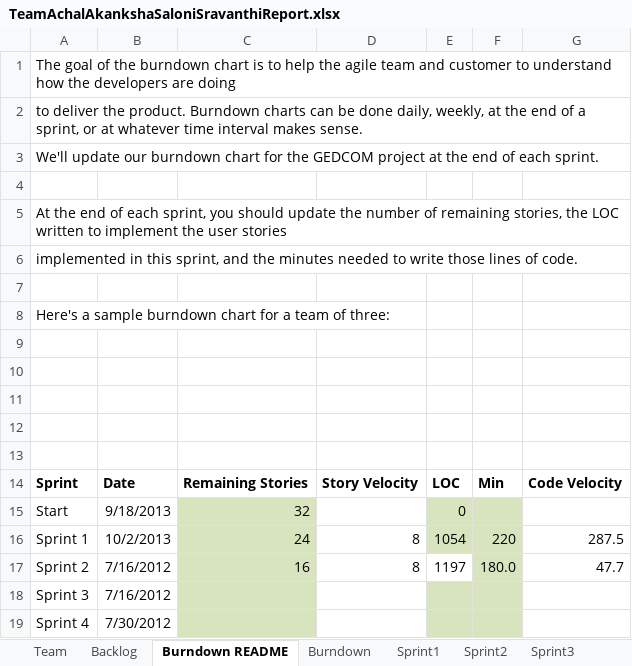
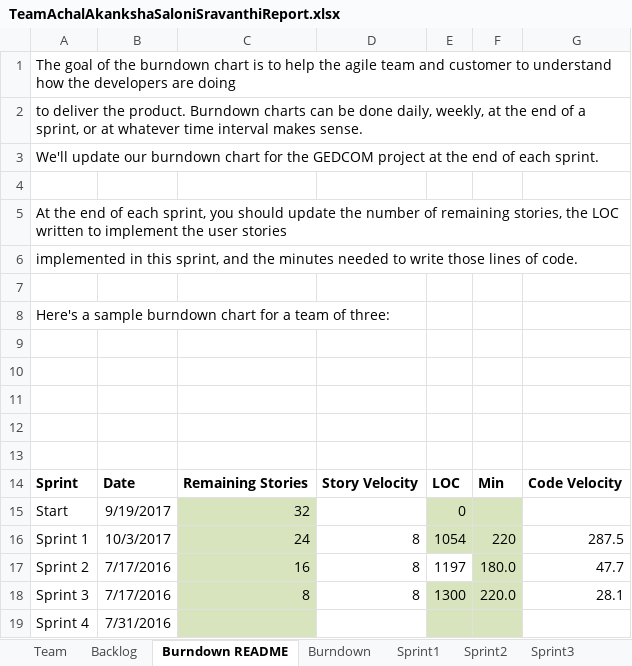
Before and after one commit to salonikalsekar/CS555-SSW555_agileMethodologie, an Excel workbook: TeamAchalAkankshaSaloniSravanthiReport.xlsx, sheet Burndown README, drawn as a sheet; values as stored, in another font and other column widths than the file's, no borders; charts and pictures not drawn; removed rows and columns are numbered as before the commit, all else as after; the diff names each change by its address in the sheet, - before the commit and + after, or states it on an @@ line.

```diff
--- a/TeamAchalAkankshaSaloniSravanthiReport.xlsx (sheet Burndown README)
+++ b/TeamAchalAkankshaSaloniSravanthiReport.xlsx (sheet Burndown README)
-B15: 9/18/2013
+B15: 9/19/2017
-B16: 10/2/2013
+B16: 10/3/2017
-B17: 7/16/2012
+B17: 7/17/2016
-row 18: Sprint 3 | 7/16/2012
+row 18: Sprint 3 | 7/17/2016 | 8 | 8 | 1300 | 220.0 | 28.1
-B19: 7/30/2012
+B19: 7/31/2016
```
Also changed, not shown: sheet Sprint3, sheet Backlog, sheet Sprint4, sheet Burndown, charts or pictures.
